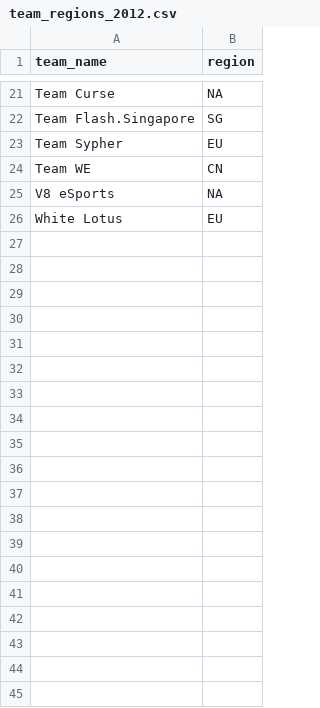
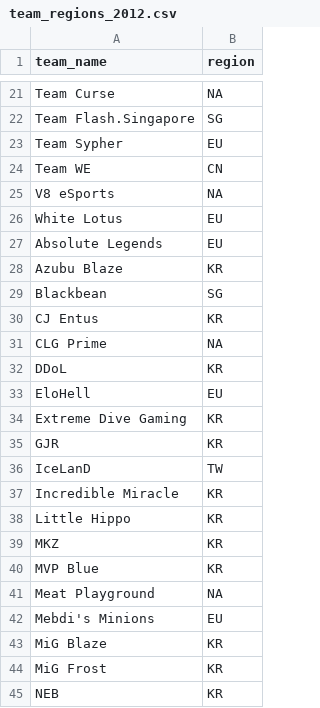
Before and after one commit to bretsky/lps, a CSV file: info/team_regions_2012.csv, drawn as a sheet; only a part is shown, gaps mark what is left out; the diff covers the shown part only; the diff names each change by its address in the sheet, - before the commit and + after, or states it on an @@ line.

```diff
--- a/info/team_regions_2012.csv
+++ b/info/team_regions_2012.csv
+row 27: Absolute Legends | EU
+row 28: Azubu Blaze | KR
+row 29: Blackbean | SG
+row 30: CJ Entus | KR
+row 31: CLG Prime | NA
+row 32: DDoL | KR
+row 33: EloHell | EU
+row 34: Extreme Dive Gaming | KR
+row 35: GJR | KR
+row 36: IceLanD | TW
+row 37: Incredible Miracle | KR
+row 38: Little Hippo | KR
+row 39: MKZ | KR
+row 40: MVP Blue | KR
+row 41: Meat Playground | NA
+row 42: Mebdi's Minions | EU
+row 43: MiG Blaze | KR
+row 44: MiG Frost | KR
+row 45: NEB | KR
```
Also changed, not shown: 19 added rows elsewhere in this file, info/team_regions_2011.csv, 4 other files.
